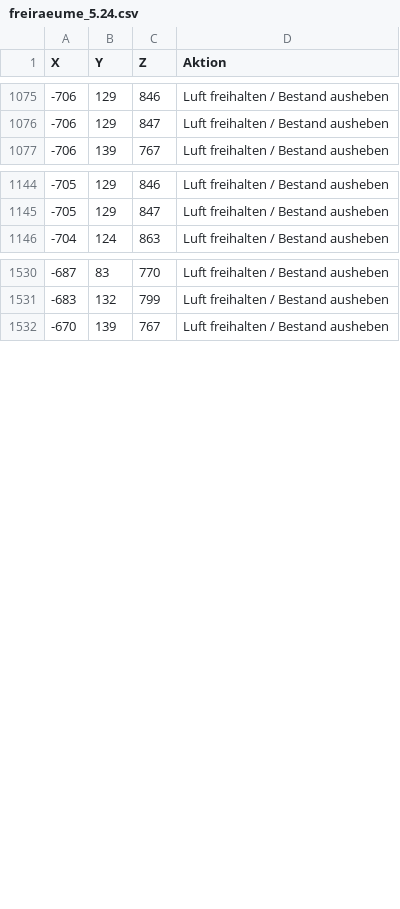
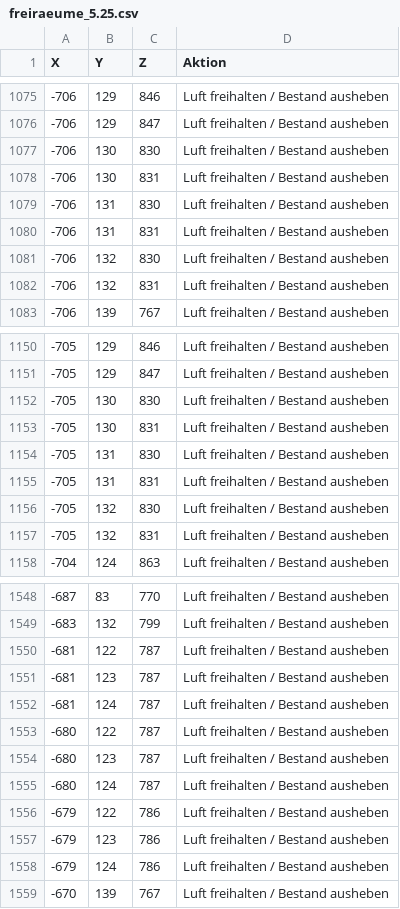
Before and after one commit to 00DerTechniker00/Blackthorn-Estate, a CSV file: freiraeume_5.25.csv (was freiraeume_5.24.csv), drawn as a sheet; only a part is shown, gaps mark what is left out; the diff covers the shown part only.

```diff
--- a/freiraeume_5.24.csv
+++ b/freiraeume_5.25.csv
@@ -1076,2 +1076,8 @@
 -706;129;847;Luft freihalten / Bestand ausheben
+-706;130;830;Luft freihalten / Bestand ausheben
+-706;130;831;Luft freihalten / Bestand ausheben
+-706;131;830;Luft freihalten / Bestand ausheben
+-706;131;831;Luft freihalten / Bestand ausheben
+-706;132;830;Luft freihalten / Bestand ausheben
+-706;132;831;Luft freihalten / Bestand ausheben
 -706;139;767;Luft freihalten / Bestand ausheben
@@ -1145,2 +1151,8 @@
 -705;129;847;Luft freihalten / Bestand ausheben
+-705;130;830;Luft freihalten / Bestand ausheben
+-705;130;831;Luft freihalten / Bestand ausheben
+-705;131;830;Luft freihalten / Bestand ausheben
+-705;131;831;Luft freihalten / Bestand ausheben
+-705;132;830;Luft freihalten / Bestand ausheben
+-705;132;831;Luft freihalten / Bestand ausheben
 -704;124;863;Luft freihalten / Bestand ausheben
@@ -1531,2 +1549,11 @@
 -683;132;799;Luft freihalten / Bestand ausheben
+-681;122;787;Luft freihalten / Bestand ausheben
+-681;123;787;Luft freihalten / Bestand ausheben
+-681;124;787;Luft freihalten / Bestand ausheben
+-680;122;787;Luft freihalten / Bestand ausheben
+-680;123;787;Luft freihalten / Bestand ausheben
+-680;124;787;Luft freihalten / Bestand ausheben
+-679;122;786;Luft freihalten / Bestand ausheben
+-679;123;786;Luft freihalten / Bestand ausheben
+-679;124;786;Luft freihalten / Bestand ausheben
 -670;139;767;Luft freihalten / Bestand ausheben
```
Also changed, not shown: 6 added rows elsewhere in this file, materialbedarf.csv, materialbedarf_baugruppen.csv, 33 other files.
